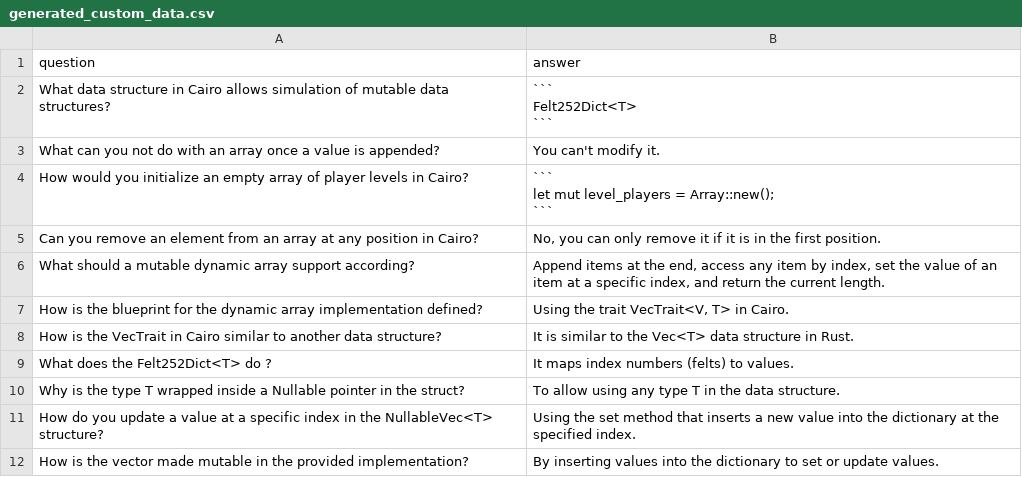
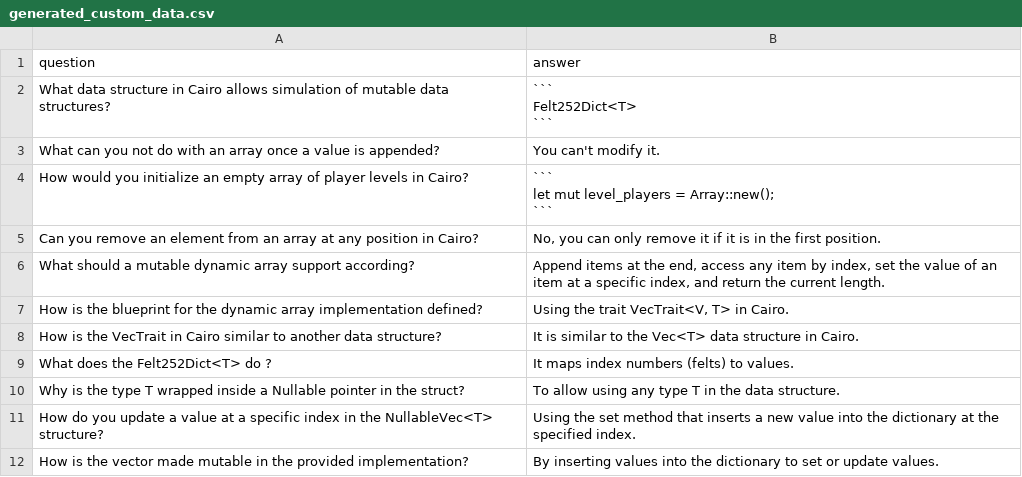
Before and after one commit to StarkWizard/cairo-llm, a CSV file: corpus_src/train/generated_custom_data.csv, drawn as a sheet; only a part is shown.

```diff
--- a/corpus_src/train/generated_custom_data.csv
+++ b/corpus_src/train/generated_custom_data.csv
@@ -13,3 +13,3 @@ question,answer
 "How is the blueprint for the dynamic array implementation defined?","Using the trait VecTrait<V, T> in Cairo."
-"How is the VecTrait in Cairo similar to another data structure?","It is similar to the Vec<T> data structure in Rust."
+"How is the VecTrait in Cairo similar to another data structure?","It is similar to the Vec<T> data structure in Cairo."
 "What does the Felt252Dict<T> do ?","It maps index numbers (felts) to values."
```
Also changed, not shown: corpus_src/train/contracts.csv, corpus_src/train/operators.csv, 5 other files.
